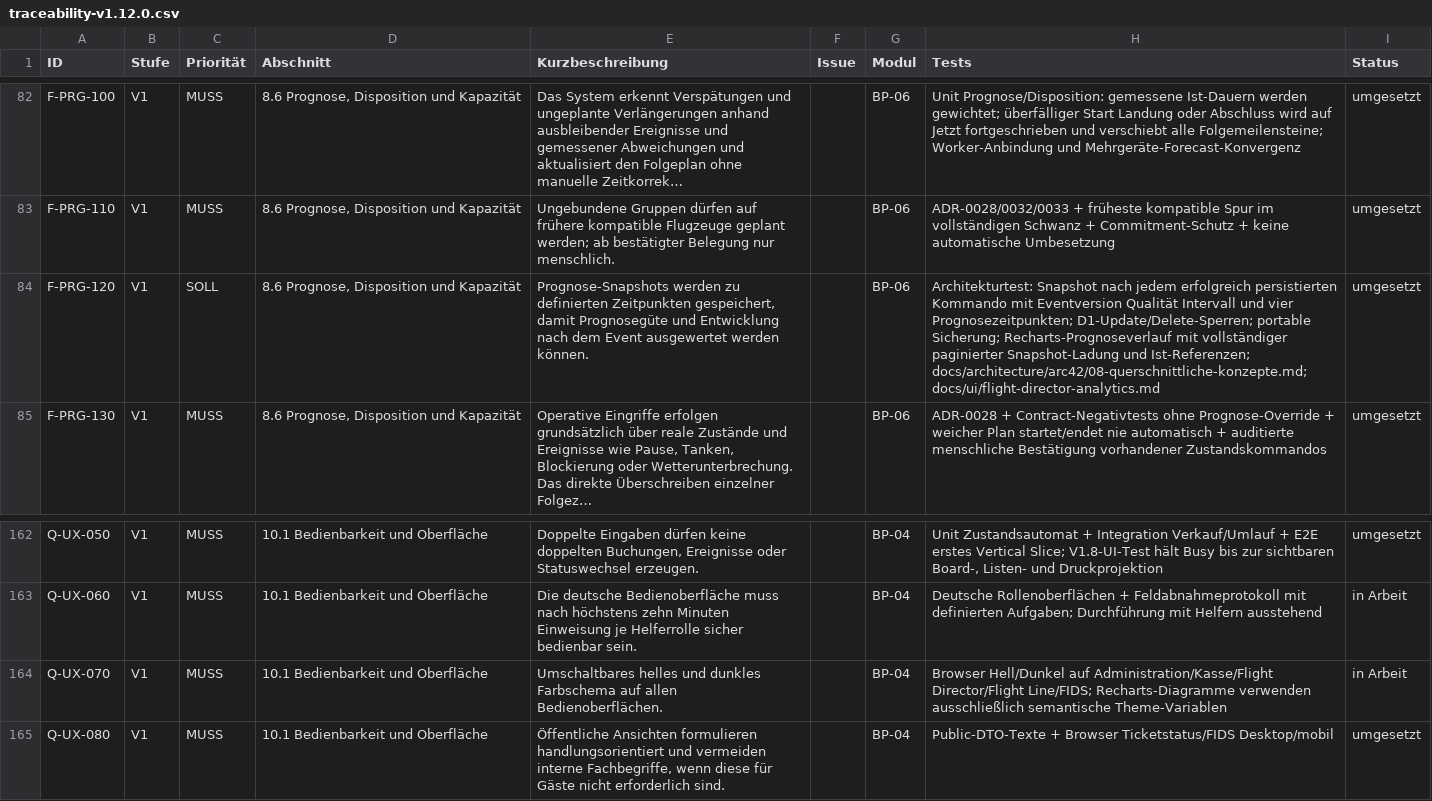
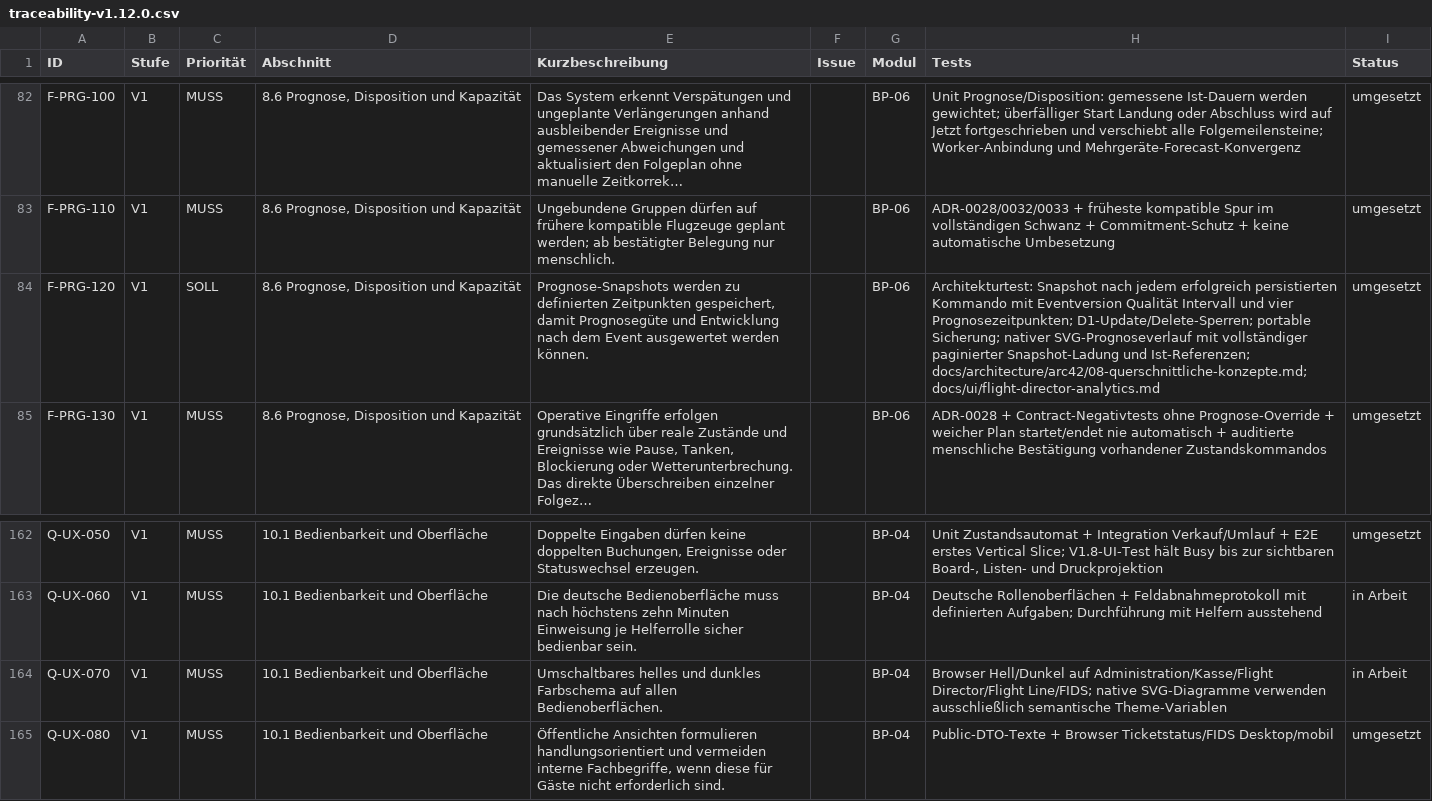
Before and after one commit to aguther/rundflug-leitstand, a CSV file: docs/requirements/traceability-v1.12.0.csv, drawn as a sheet; only a part is shown, gaps mark what is left out.

```diff
--- a/docs/requirements/traceability-v1.12.0.csv
+++ b/docs/requirements/traceability-v1.12.0.csv
@@ -83,3 +83,3 @@ F-PRG-100,V1,MUSS,"8.6 Prognose, Disposition und Kapazität",Das System erkennt
 F-PRG-110,V1,MUSS,"8.6 Prognose, Disposition und Kapazität",Ungebundene Gruppen dürfen auf frühere kompatible Flugzeuge geplant werden; ab bestätigter Belegung nur menschlich.,,BP-06,ADR-0028/0032/0033 + früheste kompatible Spur im vollständigen Schwanz + Commitment-Schutz + keine automatische Umbesetzung,umgesetzt
-F-PRG-120,V1,SOLL,"8.6 Prognose, Disposition und Kapazität","Prognose-Snapshots werden zu definierten Zeitpunkten gespeichert, damit Prognosegüte und Entwicklung nach dem Event ausgewertet werden können.",,BP-06,Architekturtest: Snapshot nach jedem erfolgreich persistierten Kommando mit Eventversion Qualität Intervall und vier Prognosezeitpunkten; D1-Update/Delete-Sperren; portable Sicherung; Recharts-Prognoseverlauf mit vollständiger paginierter Snapshot-Ladung und Ist-Referenzen; docs/architecture/arc42/08-querschnittliche-konzepte.md; docs/ui/flight-director-analytics.md,umgesetzt
+F-PRG-120,V1,SOLL,"8.6 Prognose, Disposition und Kapazität","Prognose-Snapshots werden zu definierten Zeitpunkten gespeichert, damit Prognosegüte und Entwicklung nach dem Event ausgewertet werden können.",,BP-06,Architekturtest: Snapshot nach jedem erfolgreich persistierten Kommando mit Eventversion Qualität Intervall und vier Prognosezeitpunkten; D1-Update/Delete-Sperren; portable Sicherung; nativer SVG-Prognoseverlauf mit vollständiger paginierter Snapshot-Ladung und Ist-Referenzen; docs/architecture/arc42/08-querschnittliche-konzepte.md; docs/ui/flight-director-analytics.md,umgesetzt
 F-PRG-130,V1,MUSS,"8.6 Prognose, Disposition und Kapazität","Operative Eingriffe erfolgen grundsätzlich über reale Zustände und Ereignisse wie Pause, Tanken, Blockierung oder Wetterunterbrechung. Das direkte Überschreiben einzelner Folgez…",,BP-06,ADR-0028 + Contract-Negativtests ohne Prognose-Override + weicher Plan startet/endet nie automatisch + auditierte menschliche Bestätigung vorhandener Zustandskommandos,umgesetzt
@@ -163,3 +163,3 @@ Q-UX-050,V1,MUSS,10.1 Bedienbarkeit und Oberfläche,"Doppelte Eingaben dürfen k
 Q-UX-060,V1,MUSS,10.1 Bedienbarkeit und Oberfläche,Die deutsche Bedienoberfläche muss nach höchstens zehn Minuten Einweisung je Helferrolle sicher bedienbar sein.,,BP-04,Deutsche Rollenoberflächen + Feldabnahmeprotokoll mit definierten Aufgaben; Durchführung mit Helfern ausstehend,in Arbeit
-Q-UX-070,V1,MUSS,10.1 Bedienbarkeit und Oberfläche,Umschaltbares helles und dunkles Farbschema auf allen Bedienoberflächen.,,BP-04,Browser Hell/Dunkel auf Administration/Kasse/Flight Director/Flight Line/FIDS; Recharts-Diagramme verwenden ausschließlich semantische Theme-Variablen,in Arbeit
+Q-UX-070,V1,MUSS,10.1 Bedienbarkeit und Oberfläche,Umschaltbares helles und dunkles Farbschema auf allen Bedienoberflächen.,,BP-04,Browser Hell/Dunkel auf Administration/Kasse/Flight Director/Flight Line/FIDS; native SVG-Diagramme verwenden ausschließlich semantische Theme-Variablen,in Arbeit
 Q-UX-080,V1,MUSS,10.1 Bedienbarkeit und Oberfläche,"Öffentliche Ansichten formulieren handlungsorientiert und vermeiden interne Fachbegriffe, wenn diese für Gäste nicht erforderlich sind.",,BP-04,Public-DTO-Texte + Browser Ticketstatus/FIDS Desktop/mobil,umgesetzt
```
Also changed, not shown: docs/requirements/traceability.csv, 13 other files.
